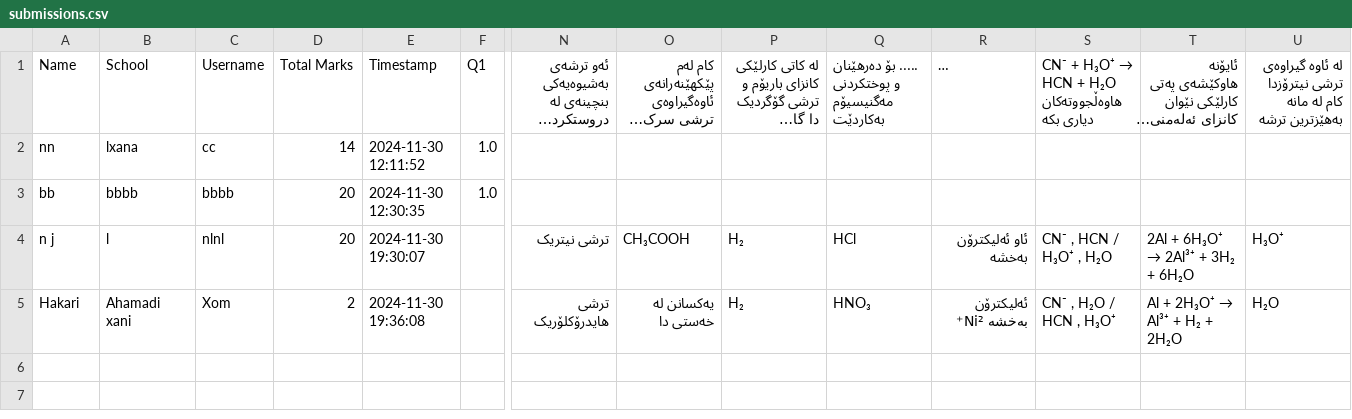
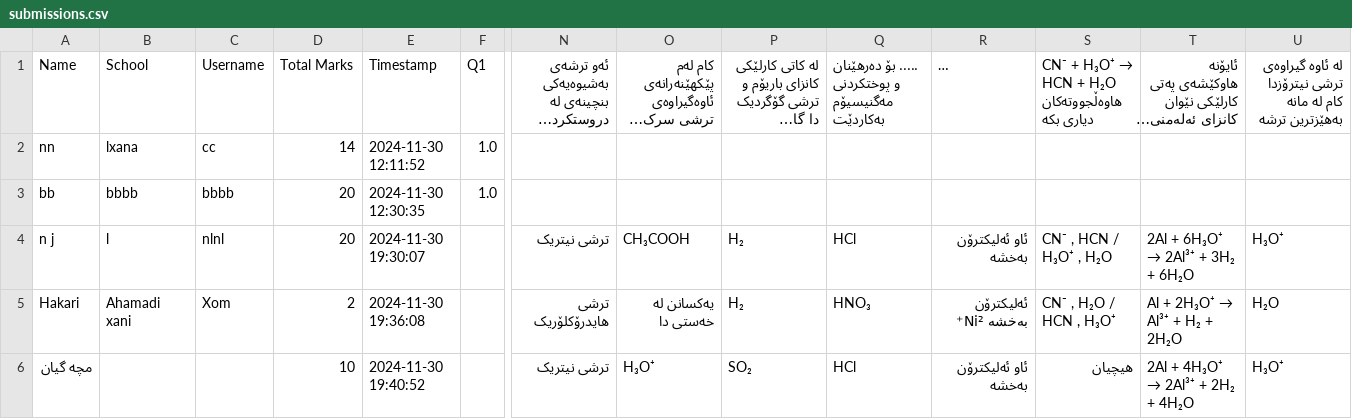
Before and after one commit to Hakari-Bibani/Course, a CSV file: submissions.csv, drawn as a sheet; only a part is shown, gaps mark what is left out; long unchanged cells end in …; rows hold the shown columns only; the diff names each change by its address in the sheet, - before the commit and + after, or states it on an @@ line.

Commit message:
Update submissions

```diff
--- a/submissions.csv
+++ b/submissions.csv
+row 6: مچه گيان |  |  | 10 | 2024-11-30 19:40:52 |  | ترشی نیتریک | H₃O⁺ | SO₂ | HCl | ئاو ئەلیکترۆن بەخشە | هیچیان | 2Al + 4H₃O⁺ → 2Al³⁺ + 2H₂ + 4H₂O | H₃O⁺
```
